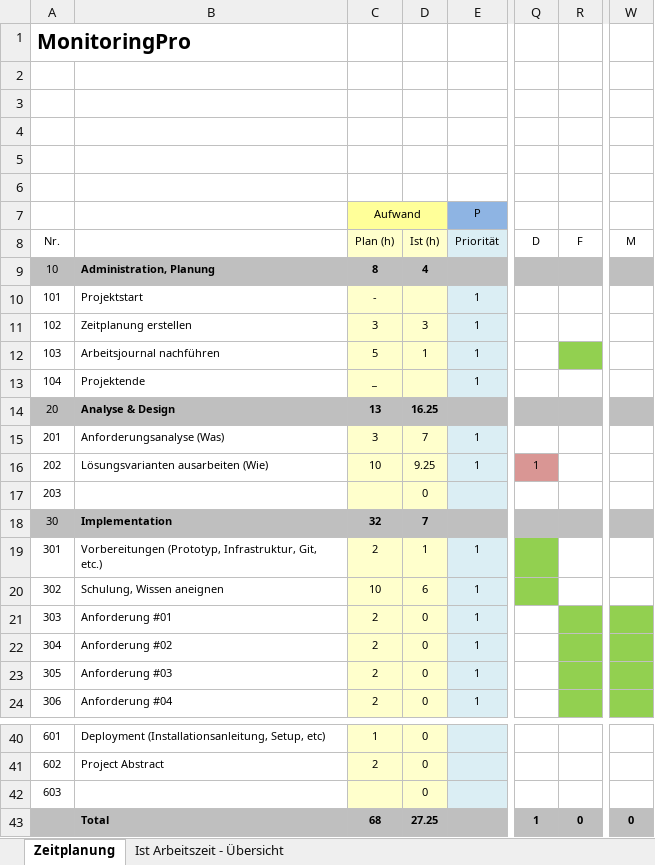
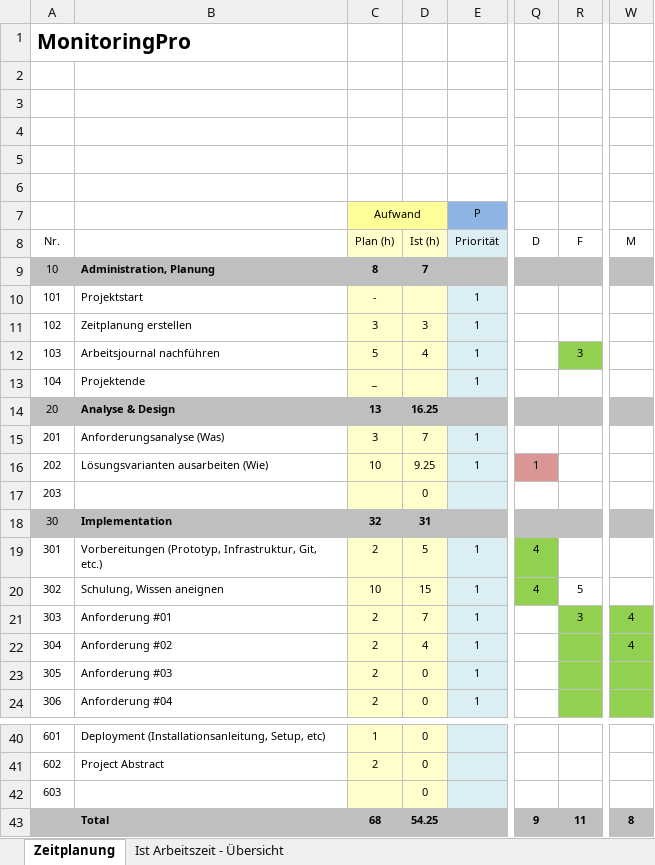
Before and after one commit to samuelsigrist/MonitoringPro, an Excel workbook: Zeitplanung.xlsx, sheet Zeitplanung, drawn as a sheet; only a part is shown, gaps mark what is left out; values as stored, in another font and other column widths than the file's, no borders; the diff names each change by its address in the sheet, - before the commit and + after, or states it on an @@ line.

```diff
--- a/Zeitplanung.xlsx (sheet Zeitplanung)
+++ b/Zeitplanung.xlsx (sheet Zeitplanung)
-D9: 4
+D9: 7
-D12: 1
+D12: 4
-R12: (empty)
+R12: 3
-D18: 7
+D18: 31
-D19: 1
+D19: 5
-Q19:Q20: (empty)
+Q19:Q20: 4
-D20: 6
+D20: 15
-R20: (empty)
+R20: 5
-D21: 0
+D21: 7
-R21: (empty)
+R21: 3
-W21:W22: (empty)
+W21:W22: 4
-D22: 0
+D22: 4
-D43: 27.25
+D43: 54.25
-Q43: 1
+Q43: 9
-R43: 0
+R43: 11
-W43: 0
+W43: 8
```
Also changed, not shown: sheet Ist Arbeitszeit - Übersicht, charts or pictures, 1 other file.
